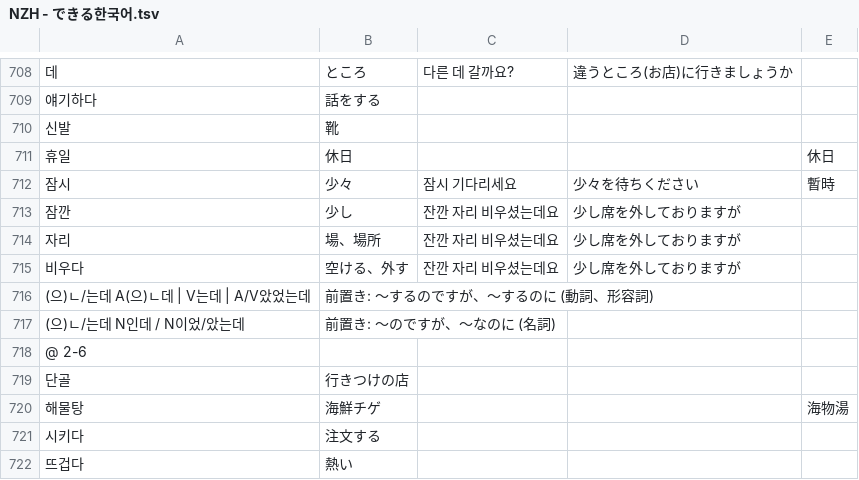
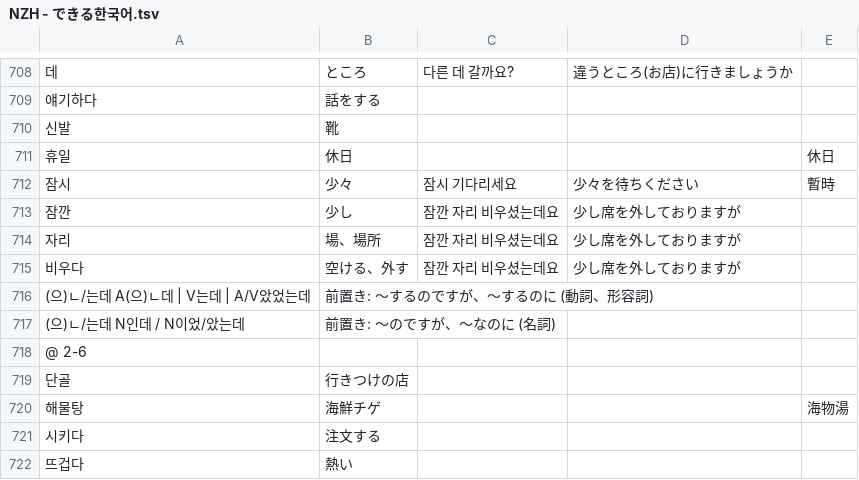
Before and after one commit to jdwebdev/NZH, a TSV file: tsv/NZH - できる한국어.tsv, drawn as a sheet; only a part is shown, gaps mark what is left out; the diff covers the shown part only; the diff names each change by its address in the sheet, - before the commit and + after, or states it on an @@ line.

```diff
--- a/tsv/NZH - できる한국어.tsv
+++ b/tsv/NZH - できる한국어.tsv
-C713:C715: 잔깐 자리 비우셨는데요
+C713:C715: 잠깐 자리 비우셨는데요
```
Also changed, not shown: 93 added rows elsewhere in this file, 1 other file.
